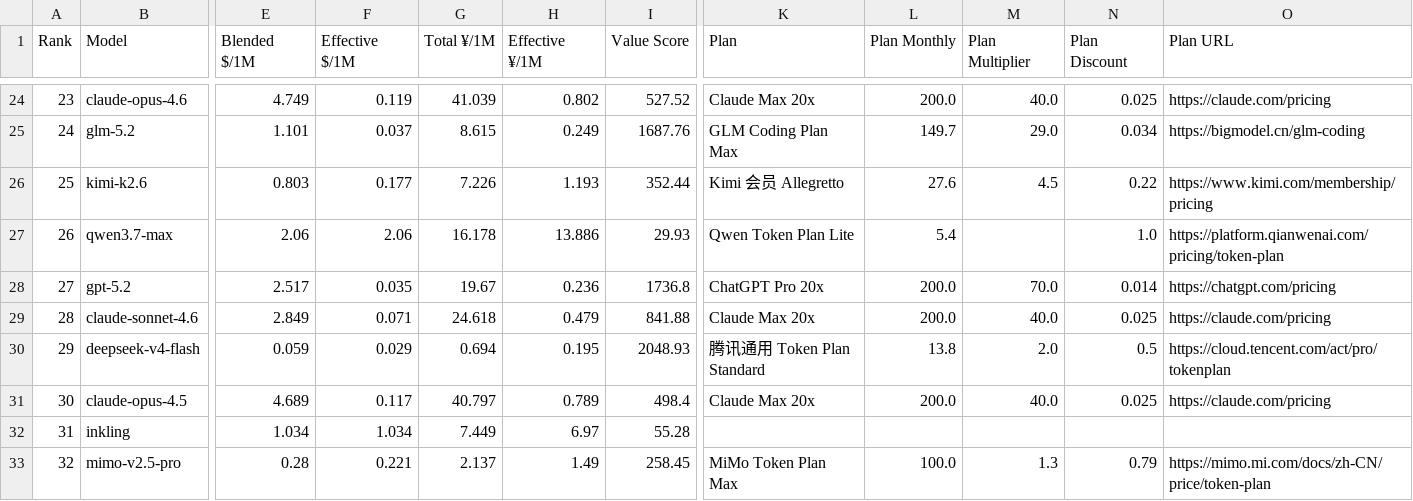
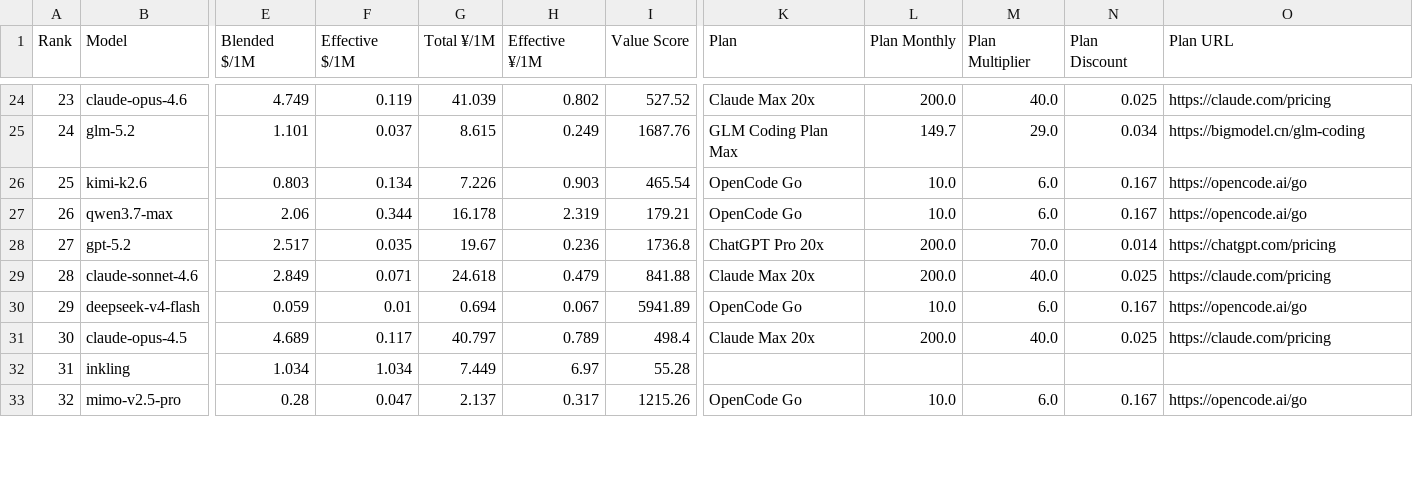
Before and after one commit to AVA-2568/AA-AI-Benchmark, a CSV file: results/general_scored.csv, drawn as a sheet; only a part is shown, gaps mark what is left out; the diff covers the shown part only; the diff names each change by its address in the sheet, - before the commit and + after, or states it on an @@ line.

Commit message:
feat: 套餐指南补聚合/IDE 类订阅至 32 个（OpenCode Go 等 5 个）
- OpenCode Go（$10/月，6x）：官方确认覆盖 Kimi K3 / GLM-5.2 / MiniMax M3 / DeepSeek-V4 / Qwen3.8-Max / Hy3 / MiMo / Grok-4.5 / GPT-5.6-Luna，月额度价值 $60 为第三方实测；成为 DeepSeek/混元/MiMo 模型的最优入口
- Kimi Andante（¥49，2.5x）：Kimi 会员入门档（含 Kimi Code 调用），awesome-coding-plan 实测月 8400 万 token（K2.5 口径）
- Factory Droid Pro（$20，2.4x）/ Trae Pro（$10，2x）/ Cursor Pro（$20，额度等价月费，积分制组）
- README 数据源说明补充聚合/IDE 类来源；跳过火山方舟（豆包不在模型池）、Zed（负倍率）、Windsurf/Kiro/Augment（额度不透明）
- pytest 98 passed + offline 端到端验证通过

注：经用户授权跳过 Mimosa 拦截提交（存量静态误报，前次已说明）。

```diff
--- a/results/general_scored.csv
+++ b/results/general_scored.csv
-F26 (Effective $/1M): 0.177
+F26 (Effective $/1M): 0.134
-H26 (Effective ¥/1M): 1.193
+H26 (Effective ¥/1M): 0.903
-I26 (Value Score): 352.44
+I26 (Value Score): 465.54
-K26 (Plan): Kimi 会员 Allegretto
+K26 (Plan): OpenCode Go
-L26 (Plan Monthly): 27.6
+L26 (Plan Monthly): 10.0
-M26 (Plan Multiplier): 4.5
+M26 (Plan Multiplier): 6.0
-N26 (Plan Discount): 0.22
+N26 (Plan Discount): 0.167
-O26 (Plan URL): https://www.kimi.com/membership/pricing
+O26 (Plan URL): https://opencode.ai/go
-F27 (Effective $/1M): 2.06
+F27 (Effective $/1M): 0.344
-H27 (Effective ¥/1M): 13.886
+H27 (Effective ¥/1M): 2.319
-I27 (Value Score): 29.93
+I27 (Value Score): 179.21
-K27 (Plan): Qwen Token Plan Lite
+K27 (Plan): OpenCode Go
-L27 (Plan Monthly): 5.4
+L27 (Plan Monthly): 10.0
-M27 (Plan Multiplier): (empty)
+M27 (Plan Multiplier): 6.0
-N27 (Plan Discount): 1.0
+N27 (Plan Discount): 0.167
-O27 (Plan URL): https://platform.qianwenai.com/pricing/token-plan
+O27 (Plan URL): https://opencode.ai/go
-F30 (Effective $/1M): 0.029
+F30 (Effective $/1M): 0.01
-H30 (Effective ¥/1M): 0.195
+H30 (Effective ¥/1M): 0.067
-I30 (Value Score): 2048.93
+I30 (Value Score): 5941.89
-K30 (Plan): 腾讯通用 Token Plan Standard
+K30 (Plan): OpenCode Go
-L30 (Plan Monthly): 13.8
+L30 (Plan Monthly): 10.0
-M30 (Plan Multiplier): 2.0
+M30 (Plan Multiplier): 6.0
-N30 (Plan Discount): 0.5
+N30 (Plan Discount): 0.167
-O30 (Plan URL): https://cloud.tencent.com/act/pro/tokenplan
+O30 (Plan URL): https://opencode.ai/go
-F33 (Effective $/1M): 0.221
+F33 (Effective $/1M): 0.047
-H33 (Effective ¥/1M): 1.49
+H33 (Effective ¥/1M): 0.317
-I33 (Value Score): 258.45
+I33 (Value Score): 1215.26
-K33 (Plan): MiMo Token Plan Max
+K33 (Plan): OpenCode Go
-L33 (Plan Monthly): 100.0
+L33 (Plan Monthly): 10.0
-M33 (Plan Multiplier): 1.3
+M33 (Plan Multiplier): 6.0
-N33 (Plan Discount): 0.79
+N33 (Plan Discount): 0.167
-O33 (Plan URL): https://mimo.mi.com/docs/zh-CN/price/token-plan
+O33 (Plan URL): https://opencode.ai/go
```
Also changed, not shown: 88 edited cells elsewhere in this file, results/text_scored.csv, results/value_scored.csv, 4 other files.
